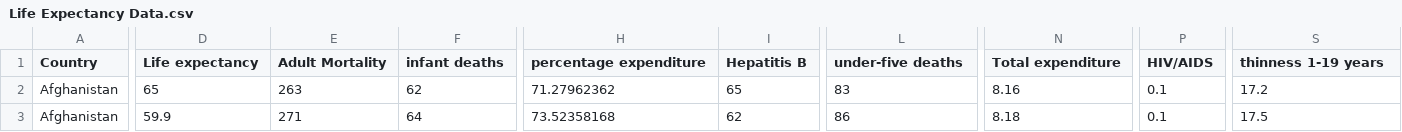
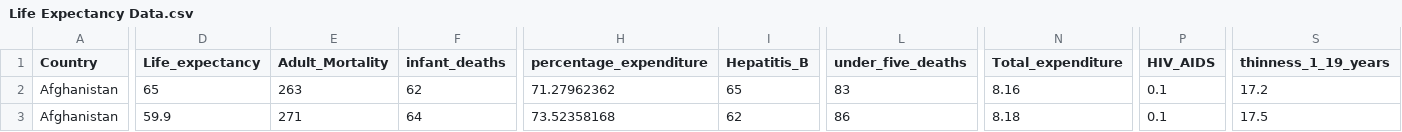
Before and after one commit to Jesus10930/ETL2, a CSV file: Life Expectancy Data.csv, drawn as a sheet; only a part is shown, gaps mark what is left out; the diff covers the shown part only; the diff names each change by its address in the sheet, - before the commit and + after, or states it on an @@ line.

Commit message:
Add files via upload

```diff
--- a/Life Expectancy Data.csv
+++ b/Life Expectancy Data.csv
-D1: Life expectancy
+D1: Life_expectancy
-E1: Adult Mortality
+E1: Adult_Mortality
-F1: infant deaths
+F1: infant_deaths
-H1: percentage expenditure
+H1: percentage_expenditure
-I1: Hepatitis B
+I1: Hepatitis_B
-L1: under-five deaths
+L1: under_five_deaths
-N1: Total expenditure
+N1: Total_expenditure
-P1: HIV/AIDS
+P1: HIV_AIDS
-S1: thinness 1-19 years
+S1: thinness_1_19_years
```
Also changed, not shown: 2 edited cells elsewhere in this file.
